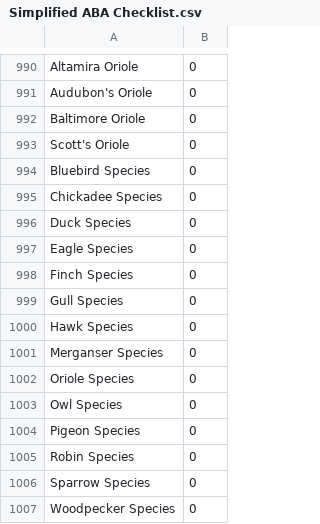
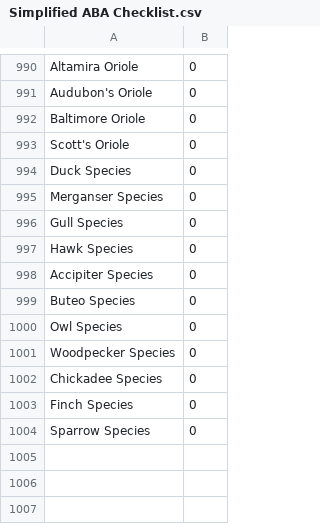
Before and after one commit to GenevaSoftwareEngineering2016/ChristmasBirdCountApp, a CSV file: ChristmasBirdCountApp/Assets/Simplified ABA Checklist.csv, drawn as a sheet; only a part is shown, gaps mark what is left out.

Commit message:
Updated bird species list according to customer's request.  Updated AndroidManifest version codes.

```diff
--- a/ChristmasBirdCountApp/Assets/Simplified ABA Checklist.csv
+++ b/ChristmasBirdCountApp/Assets/Simplified ABA Checklist.csv
@@ -993,15 +993,12 @@ Baltimore Oriole,0
 Scott's Oriole,0
-Bluebird Species,0
-Chickadee Species,0
 Duck Species,0
-Eagle Species,0
-Finch Species,0
+Merganser Species,0
 Gull Species,0
 Hawk Species,0
-Merganser Species,0
-Oriole Species,0
+Accipiter Species,0
+Buteo Species,0
 Owl Species,0
-Pigeon Species,0
-Robin Species,0
+Woodpecker Species,0
+Chickadee Species,0
+Finch Species,0
 Sparrow Species,0
-Woodpecker Species,0
```
Also changed, not shown: 1 other file.
